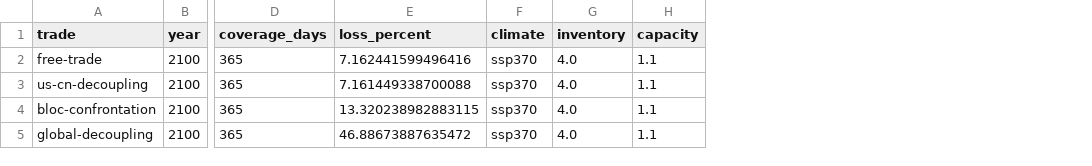
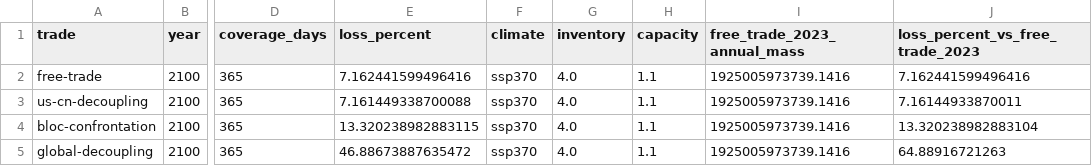
Before and after one commit to poplar-xirolan/steel-supply-chain-climate-risk, a CSV file: graphing/plotting/Figure_6/output/source_named_scenarios.csv, drawn as a sheet; only a part is shown, gaps mark what is left out; the diff names each change by its address in the sheet, - before the commit and + after, or states it on an @@ line.

Commit message:
Use the free-trade baseline for Figure 6c

```diff
--- a/graphing/plotting/Figure_6/output/source_named_scenarios.csv
+++ b/graphing/plotting/Figure_6/output/source_named_scenarios.csv
+column I (free_trade_2023_annual_mass), rows 2-5: all 1925005973739.1416
+column J (loss_percent_vs_free_trade_2023), rows 2-5: 7.162441599496416 | 7.16144933870011 | 13.320238982883104 | 64.88916721263
```
Also changed, not shown: 7 other files.
